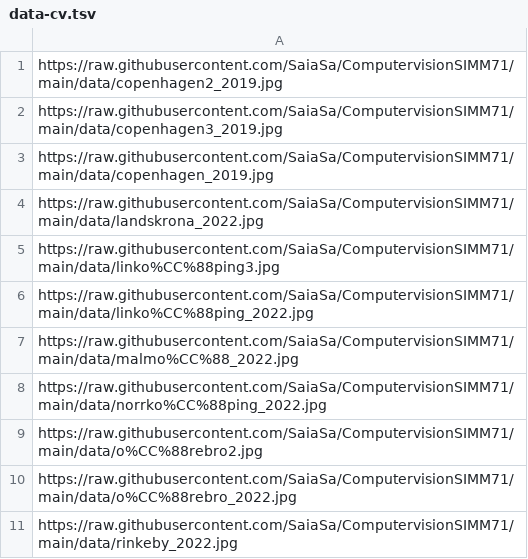
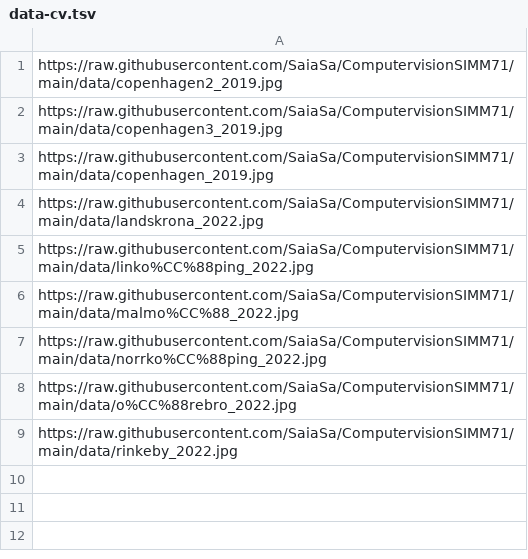
Before and after one commit to SaiaSa/ComputervisionSIMM71, a TSV file: data-cv.tsv, drawn as a sheet; the diff names each change by its address in the sheet, - before the commit and + after, or states it on an @@ line.

Commit message:
Update data-cv.tsv

```diff
--- a/data-cv.tsv
+++ b/data-cv.tsv
-row 5: https://raw.githubusercontent.com/SaiaSa/ComputervisionSIMM71/main/data/linko%CC%88ping3.jpg
-row 9: https://raw.githubusercontent.com/SaiaSa/ComputervisionSIMM71/main/data/o%CC%88rebro2.jpg
```
